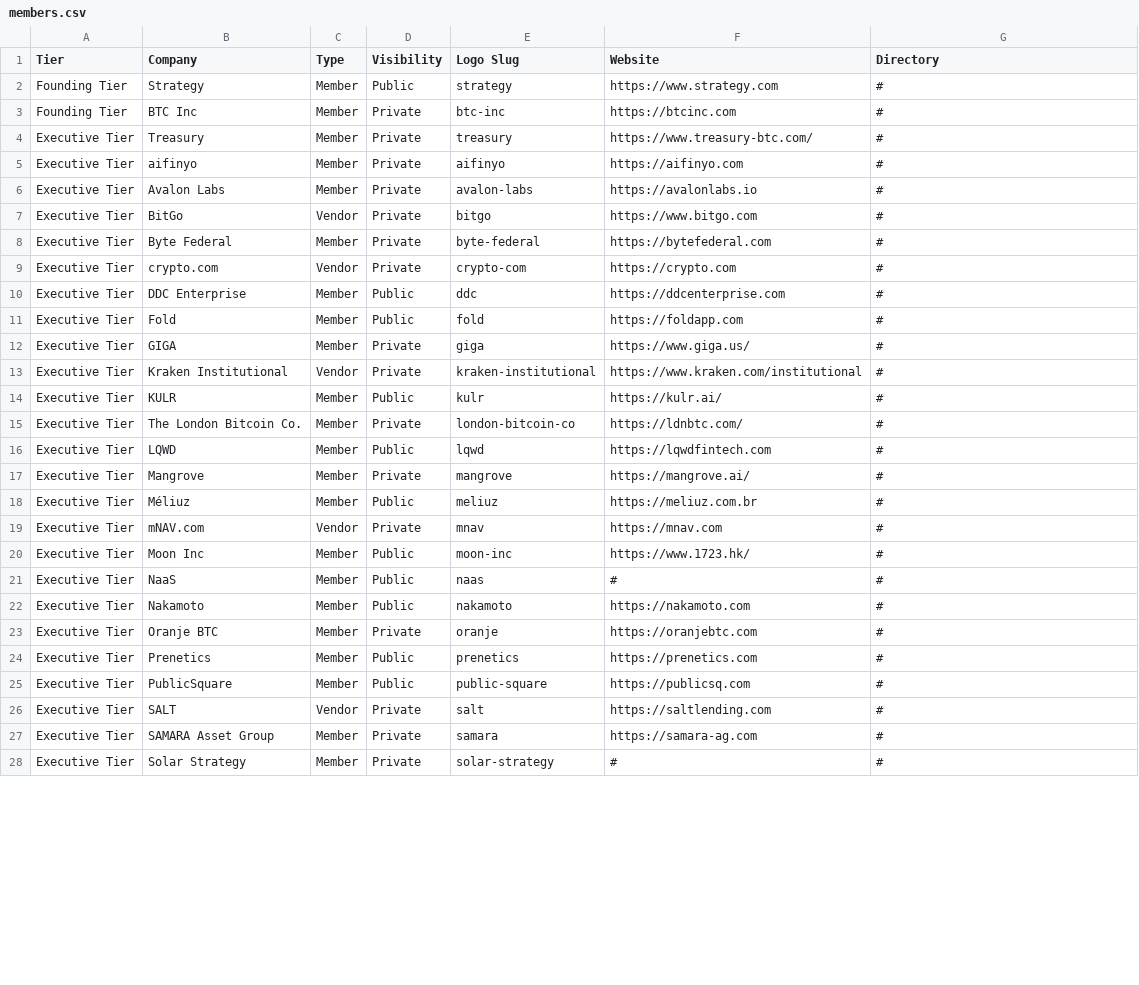
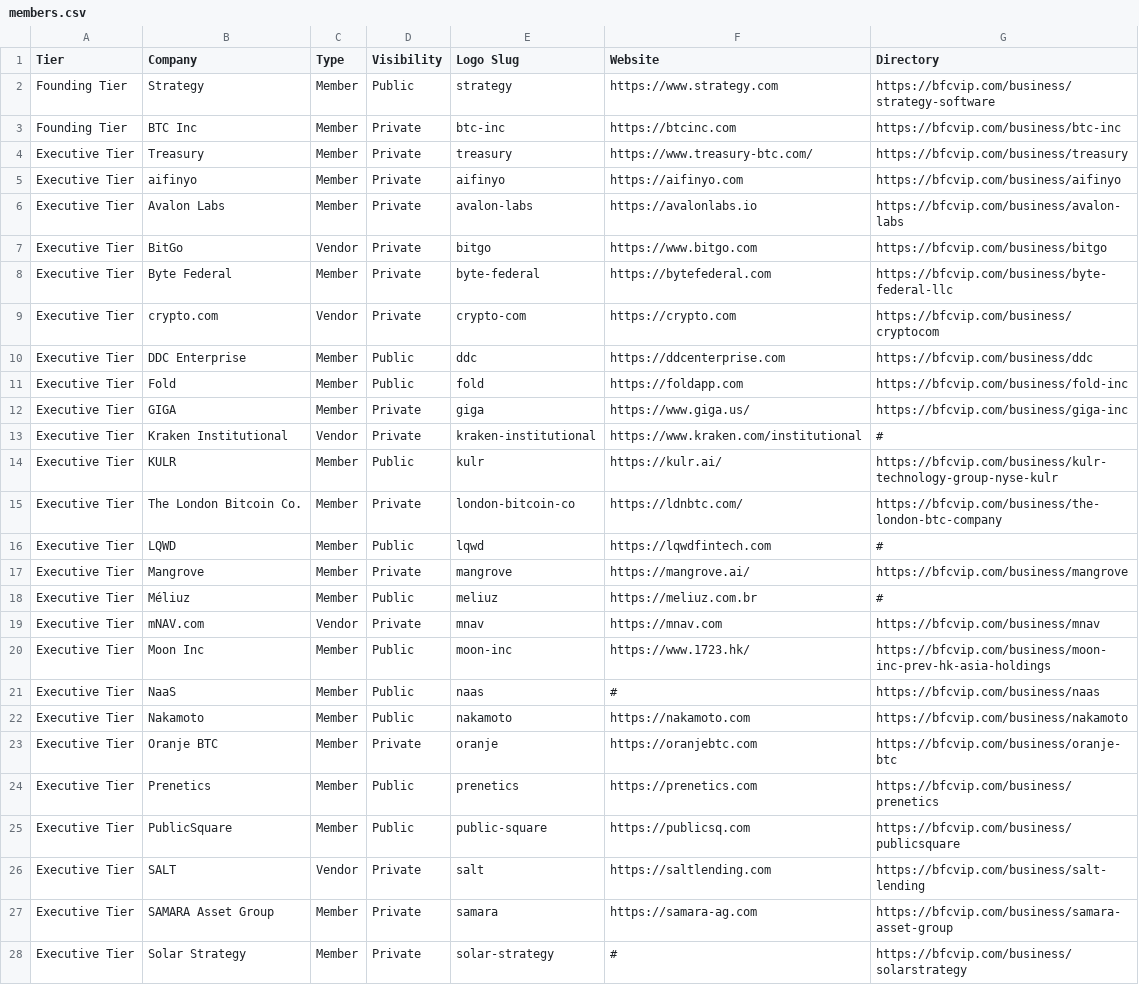
Before and after one commit to nward21/bfc-members-embed, a CSV file: members.csv, drawn as a sheet; only a part is shown; the diff covers the shown part only.

```diff
--- a/members.csv
+++ b/members.csv
@@ -1,28 +1,28 @@
 Tier,Company,Type,Visibility,Logo Slug,Website,Directory
-Founding Tier,Strategy,Member,Public,strategy,https://www.strategy.com,#
-Founding Tier,BTC Inc,Member,Private,btc-inc,https://btcinc.com,#
-Executive Tier,Treasury,Member,Private,treasury,https://www.treasury-btc.com/,#
-Executive Tier,aifinyo,Member,Private,aifinyo,https://aifinyo.com,#
-Executive Tier,Avalon Labs,Member,Private,avalon-labs,https://avalonlabs.io,#
-Executive Tier,BitGo,Vendor,Private,bitgo,https://www.bitgo.com,#
-Executive Tier,Byte Federal,Member,Private,byte-federal,https://bytefederal.com,#
-Executive Tier,crypto.com,Vendor,Private,crypto-com,https://crypto.com,#
-Executive Tier,DDC Enterprise,Member,Public,ddc,https://ddcenterprise.com,#
-Executive Tier,Fold,Member,Public,fold,https://foldapp.com,#
-Executive Tier,GIGA,Member,Private,giga,https://www.giga.us/,#
+Founding Tier,Strategy,Member,Public,strategy,https://www.strategy.com,https://bfcvip.com/business/strategy-software
+Founding Tier,BTC Inc,Member,Private,btc-inc,https://btcinc.com,https://bfcvip.com/business/btc-inc
+Executive Tier,Treasury,Member,Private,treasury,https://www.treasury-btc.com/,https://bfcvip.com/business/treasury
+Executive Tier,aifinyo,Member,Private,aifinyo,https://aifinyo.com,https://bfcvip.com/business/aifinyo
+Executive Tier,Avalon Labs,Member,Private,avalon-labs,https://avalonlabs.io,https://bfcvip.com/business/avalon-labs
+Executive Tier,BitGo,Vendor,Private,bitgo,https://www.bitgo.com,https://bfcvip.com/business/bitgo
+Executive Tier,Byte Federal,Member,Private,byte-federal,https://bytefederal.com,https://bfcvip.com/business/byte-federal-llc
+Executive Tier,crypto.com,Vendor,Private,crypto-com,https://crypto.com,https://bfcvip.com/business/cryptocom
+Executive Tier,DDC Enterprise,Member,Public,ddc,https://ddcenterprise.com,https://bfcvip.com/business/ddc
+Executive Tier,Fold,Member,Public,fold,https://foldapp.com,https://bfcvip.com/business/fold-inc
+Executive Tier,GIGA,Member,Private,giga,https://www.giga.us/,https://bfcvip.com/business/giga-inc
 Executive Tier,Kraken Institutional,Vendor,Private,kraken-institutional,https://www.kraken.com/institutional,#
-Executive Tier,KULR,Member,Public,kulr,https://kulr.ai/,#
-Executive Tier,The London Bitcoin Co.,Member,Private,london-bitcoin-co,https://ldnbtc.com/,#
+Executive Tier,KULR,Member,Public,kulr,https://kulr.ai/,https://bfcvip.com/business/kulr-technology-group-nyse-kulr
+Executive Tier,The London Bitcoin Co.,Member,Private,london-bitcoin-co,https://ldnbtc.com/,https://bfcvip.com/business/the-london-btc-company
 Executive Tier,LQWD,Member,Public,lqwd,https://lqwdfintech.com,#
-Executive Tier,Mangrove,Member,Private,mangrove,https://mangrove.ai/,#
+Executive Tier,Mangrove,Member,Private,mangrove,https://mangrove.ai/,https://bfcvip.com/business/mangrove
 Executive Tier,Méliuz,Member,Public,meliuz,https://meliuz.com.br,#
-Executive Tier,mNAV.com,Vendor,Private,mnav,https://mnav.com,#
-Executive Tier,Moon Inc,Member,Public,moon-inc,https://www.1723.hk/,#
-Executive Tier,NaaS,Member,Public,naas,#,#
-Executive Tier,Nakamoto,Member,Public,nakamoto,https://nakamoto.com,#
-Executive Tier,Oranje BTC,Member,Private,oranje,https://oranjebtc.com,#
-Executive Tier,Prenetics,Member,Public,prenetics,https://prenetics.com,#
-Executive Tier,PublicSquare,Member,Public,public-square,https://publicsq.com,#
-Executive Tier,SALT,Vendor,Private,salt,https://saltlending.com,#
-Executive Tier,SAMARA Asset Group,Member,Private,samara,https://samara-ag.com,#
-Executive Tier,Solar Strategy,Member,Private,solar-strategy,#,#
+Executive Tier,mNAV.com,Vendor,Private,mnav,https://mnav.com,https://bfcvip.com/business/mnav
+Executive Tier,Moon Inc,Member,Public,moon-inc,https://www.1723.hk/,https://bfcvip.com/business/moon-inc-prev-hk-asia-holdings
+Executive Tier,NaaS,Member,Public,naas,#,https://bfcvip.com/business/naas
+Executive Tier,Nakamoto,Member,Public,nakamoto,https://nakamoto.com,https://bfcvip.com/business/nakamoto
+Executive Tier,Oranje BTC,Member,Private,oranje,https://oranjebtc.com,https://bfcvip.com/business/oranje-btc
+Executive Tier,Prenetics,Member,Public,prenetics,https://prenetics.com,https://bfcvip.com/business/prenetics
+Executive Tier,PublicSquare,Member,Public,public-square,https://publicsq.com,https://bfcvip.com/business/publicsquare
+Executive Tier,SALT,Vendor,Private,salt,https://saltlending.com,https://bfcvip.com/business/salt-lending
+Executive Tier,SAMARA Asset Group,Member,Private,samara,https://samara-ag.com,https://bfcvip.com/business/samara-asset-group
+Executive Tier,Solar Strategy,Member,Private,solar-strategy,#,https://bfcvip.com/business/solarstrategy
```
Also changed, not shown: 12 edited cells elsewhere in this file, 1 other file.
